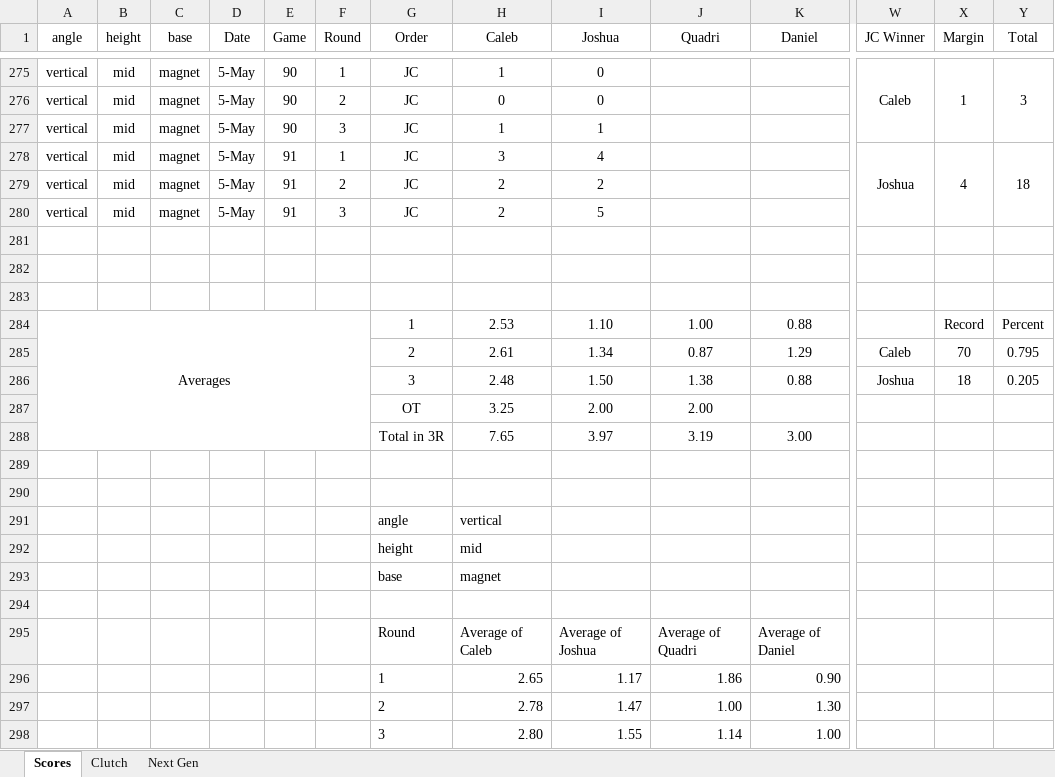
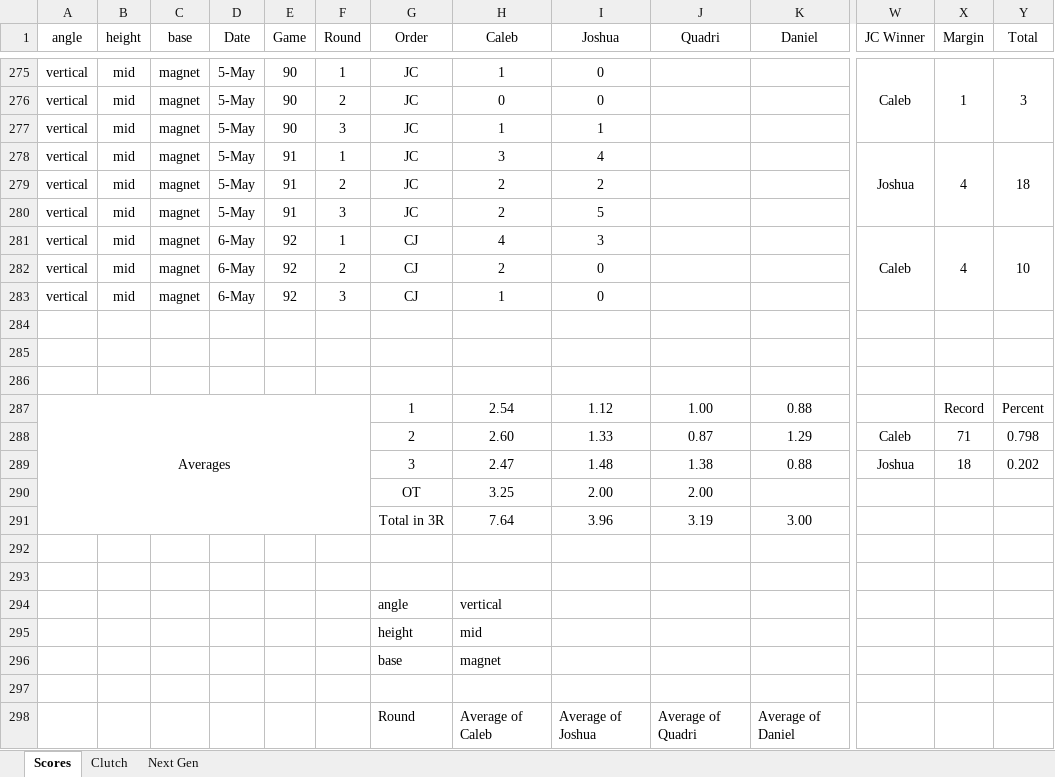
Before and after one commit to CalebSkinner1/DartsAnalysis, an Excel workbook: Maxfield - Darts.xlsx, sheet Scores, drawn as a sheet; only a part is shown, gaps mark what is left out; the shorter side is filled out with more unchanged rows; values as stored, in another font and other column widths than the file's, no borders; conditional formats not drawn; addresses are those after the commit; rows hold the shown columns only; the diff names each change by its address in the sheet, - before the commit and + after, or states it on an @@ line.

Commit message:
Update Maxfield - Darts.xlsx

```diff
--- a/Maxfield - Darts.xlsx (sheet Scores)
+++ b/Maxfield - Darts.xlsx (sheet Scores)
+row 281: vertical | mid | magnet | 6-May | 92 | 1 | CJ | 4 | 3 |  |  | Caleb | 4 | 10
+row 282: vertical | mid | magnet | 6-May | 92 | 2 | CJ | 2 | 0
+row 283: vertical | mid | magnet | 6-May | 92 | 3 | CJ | 1 | 0
-H287 (Caleb): 2.53
+H287 (Caleb): 2.54
-I287 (Joshua): 1.10
+I287 (Joshua): 1.12
-H288 (Caleb): 2.61
+H288 (Caleb): 2.60
-I288 (Joshua): 1.34
+I288 (Joshua): 1.33
-X288 (Margin): 70
+X288 (Margin): 71
-Y288 (Total): 0.795
+Y288 (Total): 0.798
-H289 (Caleb): 2.48
+H289 (Caleb): 2.47
-I289 (Joshua): 1.50
+I289 (Joshua): 1.48
-Y289 (Total): 0.205
+Y289 (Total): 0.202
-H291 (Caleb): 7.65
+H291 (Caleb): 7.64
-I291 (Joshua): 3.97
+I291 (Joshua): 3.96
```
Also changed, not shown: sheet Clutch, sheet Next Gen, formulas that keep their value.
